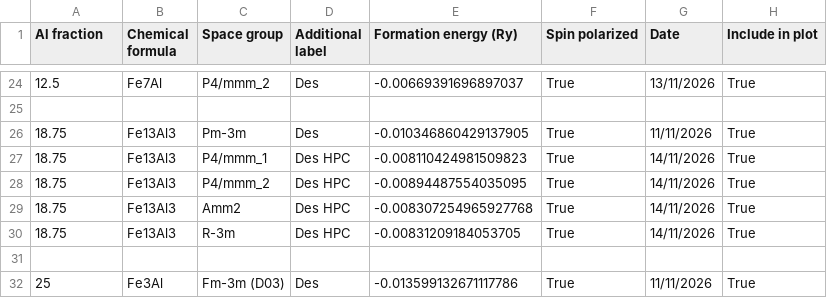
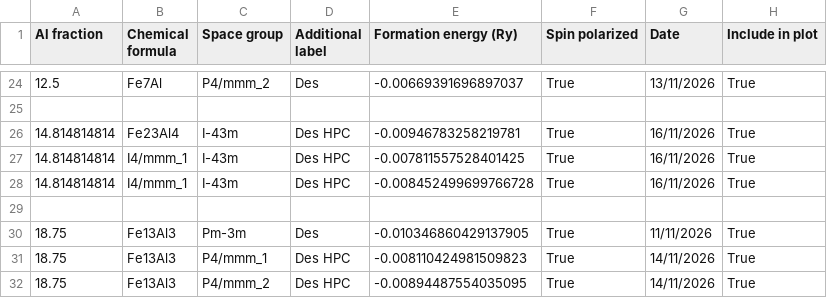
Before and after one commit to desdb6/cmp-fe-al-phase-diagram, a CSV file: phase_diagram_data.csv, drawn as a sheet; only a part is shown, gaps mark what is left out; the shorter side is filled out with more unchanged rows; the diff names each change by its address in the sheet, - before the commit and + after, or states it on an @@ line.

```diff
--- a/phase_diagram_data.csv
+++ b/phase_diagram_data.csv
+row 26: 14.814814814 | Fe23Al4 | I-43m | Des HPC | -0.00946783258219781 | True | 16/11/2026 | True
+row 27: 14.814814814 | I4/mmm_1 | I-43m | Des HPC | -0.007811557528401425 | True | 16/11/2026 | True
+row 28: 14.814814814 | I4/mmm_1 | I-43m | Des HPC | -0.008452499699766728 | True | 16/11/2026 | True
+row 29: (empty)
```
Also changed, not shown: 2 other files.
